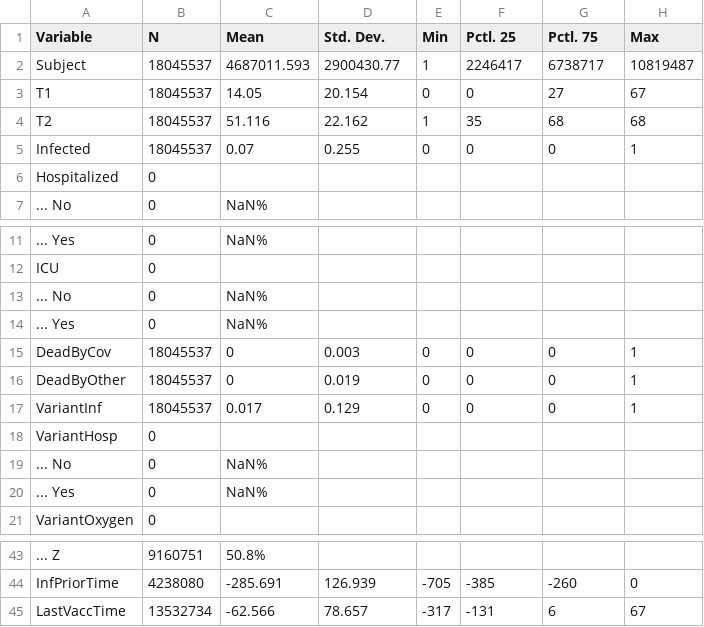
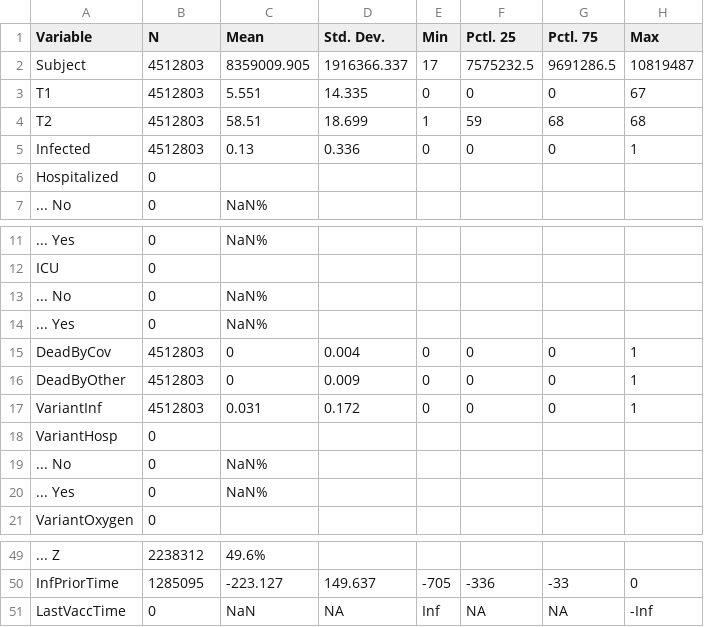
Before and after one commit to bisop-repo/omicronprotection, a CSV file: Vyvanuti/outputs/ROmicron/input_summary.csv, drawn as a sheet; only a part is shown, gaps mark what is left out; the diff covers the shown part only.

```diff
--- a/Vyvanuti/outputs/ROmicron/input_summary.csv
+++ b/Vyvanuti/outputs/ROmicron/input_summary.csv
@@ -1,6 +1,6 @@
 "Variable","N","Mean","Std. Dev.","Min","Pctl. 25","Pctl. 75","Max"
-"Subject","18045537","4687011.593","2900430.77","1","2246417","6738717","10819487"
-"T1","18045537","14.05","20.154","0","0","27","67"
-"T2","18045537","51.116","22.162","1","35","68","68"
-"Infected","18045537","0.07","0.255","0","0","0","1"
+"Subject","4512803","8359009.905","1916366.337","17","7575232.5","9691286.5","10819487"
+"T1","4512803","5.551","14.335","0","0","0","67"
+"T2","4512803","58.51","18.699","1","59","68","68"
+"Infected","4512803","0.13","0.336","0","0","0","1"
 "Hospitalized","0","","","","","",""
@@ -14,5 +14,5 @@
 "... Yes","0","NaN%","","","","",""
-"DeadByCov","18045537","0","0.003","0","0","0","1"
-"DeadByOther","18045537","0","0.019","0","0","0","1"
-"VariantInf","18045537","0.017","0.129","0","0","0","1"
+"DeadByCov","4512803","0","0.004","0","0","0","1"
+"DeadByOther","4512803","0","0.009","0","0","0","1"
+"VariantInf","4512803","0.031","0.172","0","0","0","1"
 "VariantHosp","0","","","","","",""
@@ -43,3 +49,3 @@
-"... Z","9160751","50.8%","","","","",""
-"InfPriorTime","4238080","-285.691","126.939","-705","-385","-260","0"
-"LastVaccTime","13532734","-62.566","78.657","-317","-131","6","67"
+"... Z","2238312","49.6%","","","","",""
+"InfPriorTime","1285095","-223.127","149.637","-705","-336","-33","0"
+"LastVaccTime","0","NaN",NA,"Inf",NA,NA,"-Inf"
```
Also changed, not shown: 6 added rows and 26 edited cells elsewhere in this file, Vyvanuti/outputs/ROmicron/model_data.csv, 9 other files.
